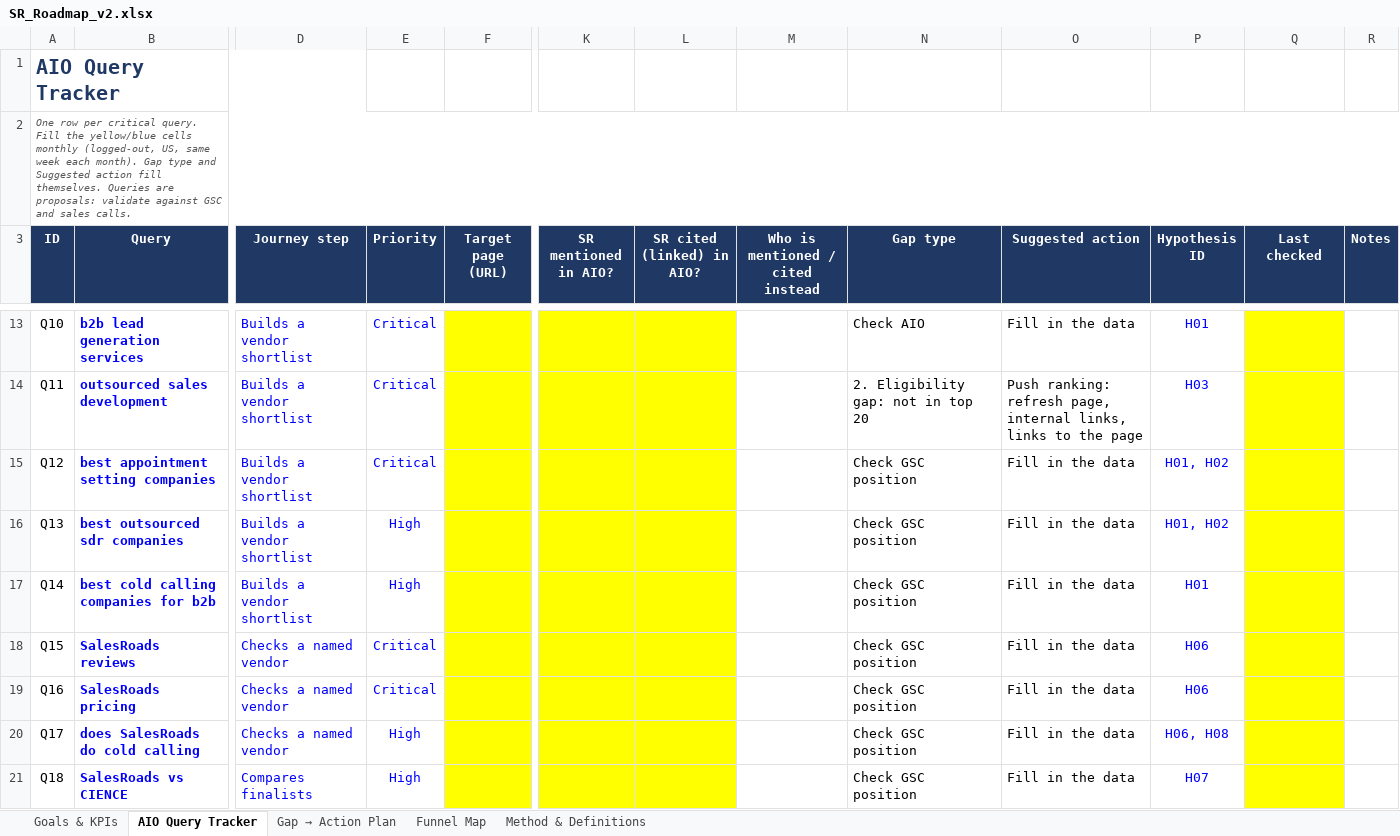
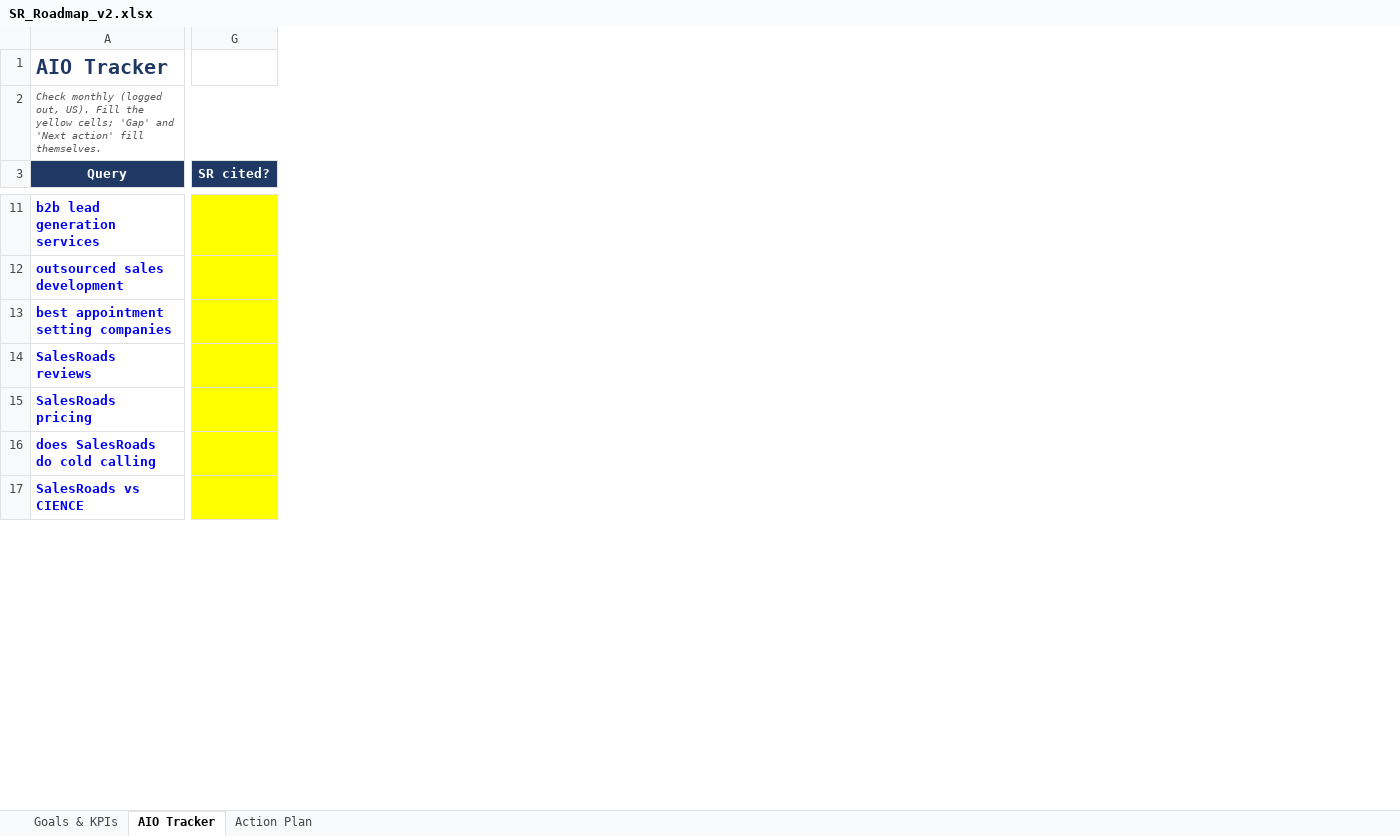
Before and after one commit to rad92/seoaudit, an Excel workbook: SR_Roadmap_v2.xlsx, sheet AIO Tracker, drawn as a sheet; only a part is shown, gaps mark what is left out; values as stored, in another font and other column widths than the file's, no borders; charts and pictures and conditional formats not drawn; removed rows and columns are numbered as before the commit, all else as after; rows hold the shown columns only; the diff covers the shown part only; the diff names each change by its address in the sheet, - before the commit and + after, or states it on an @@ line.

```diff
--- a/SR_Roadmap_v2.xlsx (sheet AIO Tracker)
+++ b/SR_Roadmap_v2.xlsx (sheet AIO Tracker)
-sheet tab: AIO Query Tracker
+sheet tab: AIO Tracker
@@ sheet tab renamed: Gap → Action Plan → Action Plan @@
-sheet tab: Funnel Map
-sheet tab: Method & Definitions
-column A (ID), rows 1-2: AIO Query Tracker | One row per critical query. Fill the yellow/blue cells monthly (logged-out, US, same week each month). Gap type and Suggested action fill themselves. Queries are proposals: validate against GSC and sales calls.; rows 13-15: Q10 | Q11 | Q12; rows 18-21: Q15 | Q16 | Q17 | Q18
-column D (Journey step), rows 13-15: all Builds a vendor shortlist; rows 18-21: Checks a named vendor | Checks a named vendor | Checks a named vendor | Compares finalists
-column E (Priority), rows 13-15: all Critical; rows 18-21: Critical | Critical | High | High
-column F (Target page (URL)), empty
-column K (SR mentioned in AIO?), empty
-column L (SR cited (linked) in AIO?), empty
-column M (Who is mentioned / cited instead), empty
-column N (Gap type), rows 13-15: Check AIO | 2. Eligibility gap: not in top 20 | Check GSC position; rows 18-21: all Check GSC position
-column O (Suggested action), rows 13-15: Fill in the data | Push ranking: refresh page, internal links, links to the page | Fill in the data; rows 18-21: all Fill in the data
-column P (Hypothesis ID), rows 13-15: H01 | H03 | H01, H02; rows 18-21: H06 | H06 | H06, H08 | H07
-column Q (Last checked), empty
-column R (Notes), empty
+column G (SR cited?), empty
-A1 (Query): (empty)
+A1 (Query): AIO Tracker
-A2 (Query): (empty)
+A2 (Query): Check monthly (logged out, US). Fill the yellow cells; 'Gap' and 'Next action' fill themselves.
+A2:K2 merged
-row 16: Q13 | best outsourced sdr companies | Builds a vendor shortlist | High |  |  |  |  | Check GSC position | Fill in the data | H01, H02
-row 17: Q14 | best cold calling companies for b2b | Builds a vendor shortlist | High |  |  |  |  | Check GSC position | Fill in the data | H01
```
Also changed, not shown: 4 removed rows, 4 added columns and 1 edited cell elsewhere in this sheet, sheet Goals & KPIs, sheet Action Plan, formulas that keep their value, charts or pictures.
